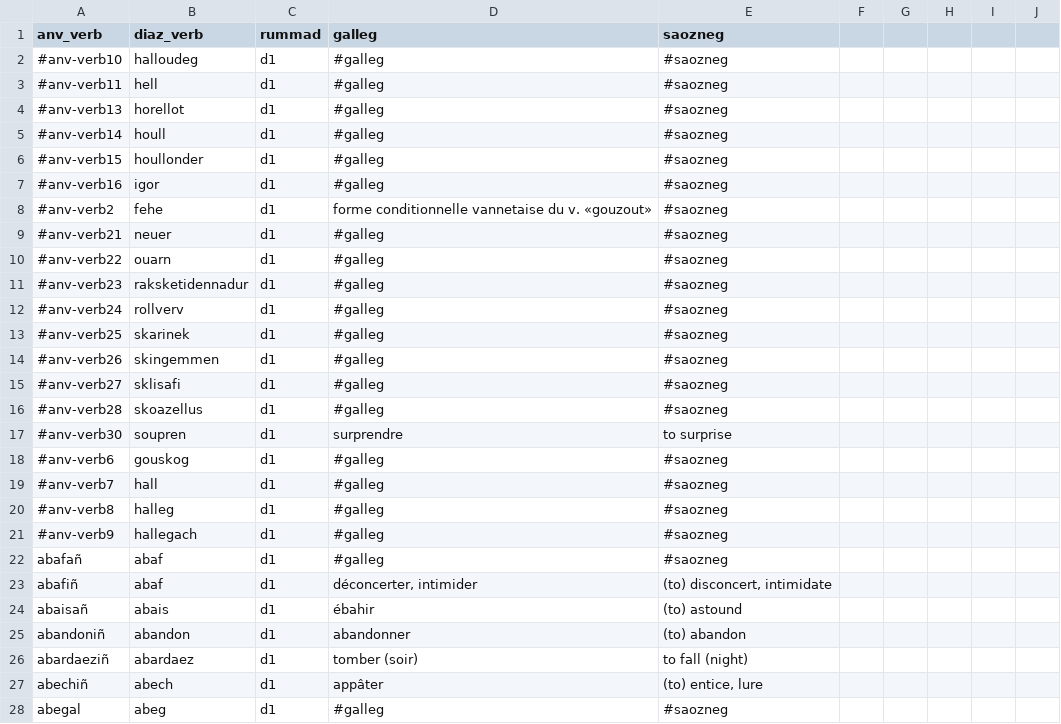
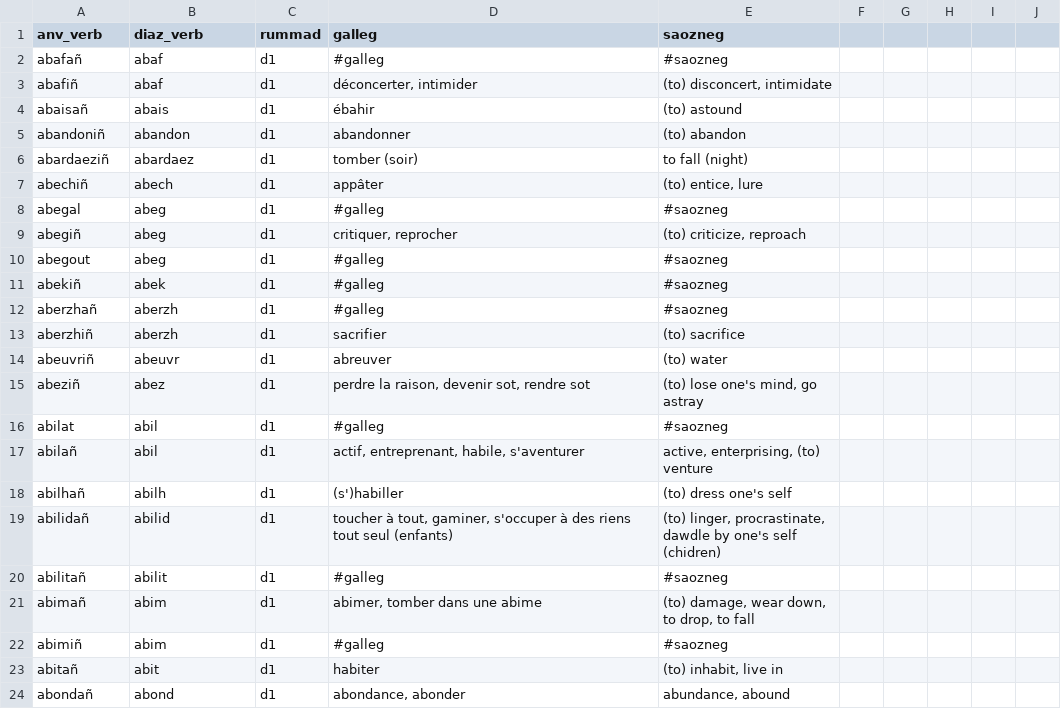
Before and after one commit to Drouizig/displeger-verbou, a CSV file: data/displeger_format.csv, drawn as a sheet; only a part is shown; the shorter side is filled out with more unchanged rows.

Commit message:
"#anv-verbNum" deleted
Deleted all the forms "#anv-verb2"until "#anv-verb28" which was errors.

```diff
--- a/data/displeger_format.csv
+++ b/data/displeger_format.csv
@@ -1,22 +1,2 @@
 anv_verb;diaz_verb;rummad;galleg;saozneg
-#anv-verb10;halloudeg;d1;#galleg;#saozneg
-#anv-verb11;hell;d1;#galleg;#saozneg
-#anv-verb13;horellot;d1;#galleg;#saozneg
-#anv-verb14;houll;d1;#galleg;#saozneg
-#anv-verb15;houllonder;d1;#galleg;#saozneg
-#anv-verb16;igor;d1;#galleg;#saozneg
-#anv-verb2;fehe;d1;forme conditionnelle vannetaise du v. «gouzout»;#saozneg
-#anv-verb21;neuer;d1;#galleg;#saozneg
-#anv-verb22;ouarn;d1;#galleg;#saozneg
-#anv-verb23;raksketidennadur;d1;#galleg;#saozneg
-#anv-verb24;rollverv;d1;#galleg;#saozneg
-#anv-verb25;skarinek;d1;#galleg;#saozneg
-#anv-verb26;skingemmen;d1;#galleg;#saozneg
-#anv-verb27;sklisafi;d1;#galleg;#saozneg
-#anv-verb28;skoazellus;d1;#galleg;#saozneg
-#anv-verb30;soupren;d1;surprendre;to surprise
-#anv-verb6;gouskog;d1;#galleg;#saozneg
-#anv-verb7;hall;d1;#galleg;#saozneg
-#anv-verb8;halleg;d1;#galleg;#saozneg
-#anv-verb9;hallegach;d1;#galleg;#saozneg
 abafañ;abaf;d1;#galleg;#saozneg
```
